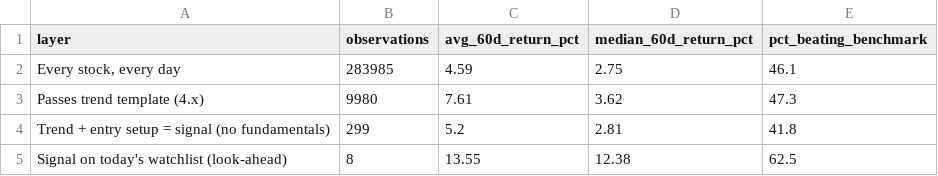
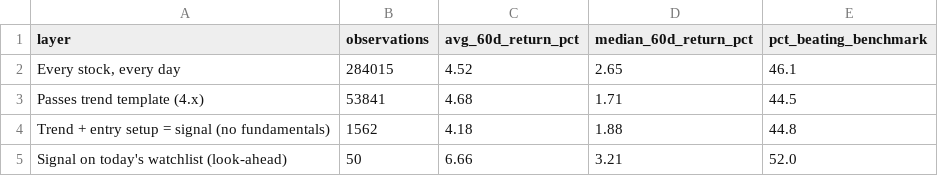
Before and after one commit to bhardwajharsh207/quality-momentum, a CSV file: backtest/us/layers.csv, drawn as a sheet.

```diff
--- a/backtest/us/layers.csv
+++ b/backtest/us/layers.csv
@@ -1,5 +1,5 @@
 layer,observations,avg_60d_return_pct,median_60d_return_pct,pct_beating_benchmark
-"Every stock, every day",283985,4.59,2.75,46.1
-Passes trend template (4.x),9980,7.61,3.62,47.3
-Trend + entry setup = signal (no fundamentals),299,5.2,2.81,41.8
-Signal on today's watchlist (look-ahead),8,13.55,12.38,62.5
+"Every stock, every day",284015,4.52,2.65,46.1
+Passes trend template (4.x),53841,4.68,1.71,44.5
+Trend + entry setup = signal (no fundamentals),1562,4.18,1.88,44.8
+Signal on today's watchlist (look-ahead),50,6.66,3.21,52.0
```
Also changed, not shown: backtest/us/equity.csv, 2 other files.
